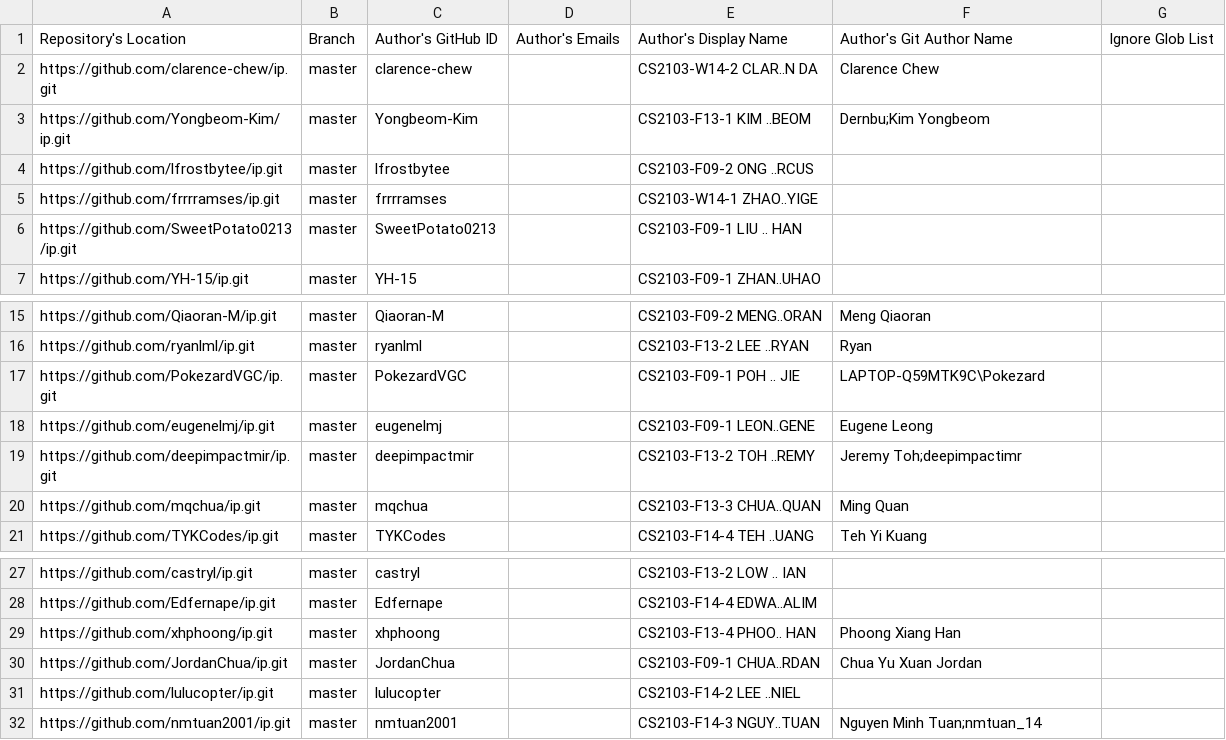
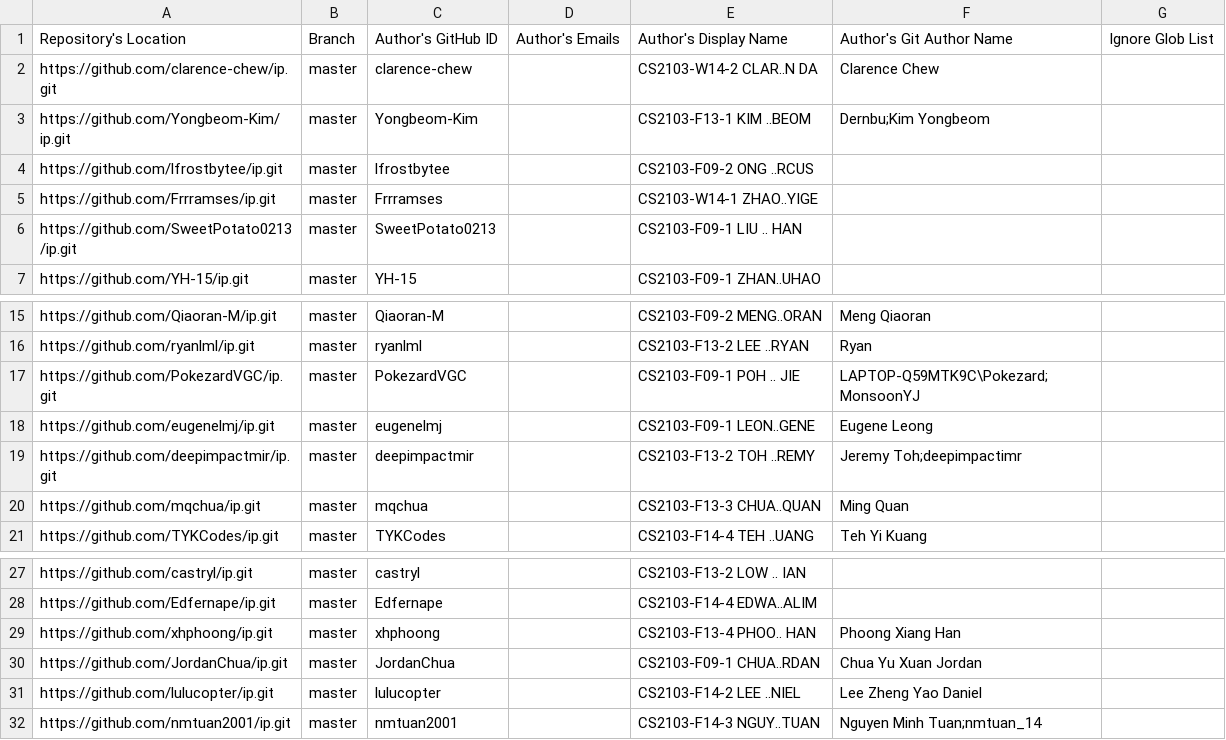
Before and after one commit to nus-cs2103-AY2223S1/ip-dashboard, a CSV file: configs/author-config.csv, drawn as a sheet; only a part is shown, gaps mark what is left out.

Commit message:
Update configs

```diff
--- a/configs/author-config.csv
+++ b/configs/author-config.csv
@@ -4,3 +4,3 @@ https://github.com/Yongbeom-Kim/ip.git,master,Yongbeom-Kim,,CS2103-F13-1 KIM ..B
 https://github.com/lfrostbytee/ip.git,master,lfrostbytee,,CS2103-F09-2 ONG ..RCUS,,
-https://github.com/frrrramses/ip.git,master,frrrramses,,CS2103-W14-1 ZHAO..YIGE,,
+https://github.com/Frrramses/ip.git,master,Frrramses,,CS2103-W14-1 ZHAO..YIGE,,
 https://github.com/SweetPotato0213/ip.git,master,SweetPotato0213,,CS2103-F09-1 LIU .. HAN,,
@@ -16,3 +16,3 @@ https://github.com/Qiaoran-M/ip.git,master,Qiaoran-M,,CS2103-F09-2 MENG..ORAN,Me
 https://github.com/ryanlml/ip.git,master,ryanlml,,CS2103-F13-2 LEE ..RYAN,Ryan,
-https://github.com/PokezardVGC/ip.git,master,PokezardVGC,,CS2103-F09-1 POH .. JIE,LAPTOP-Q59MTK9C\Pokezard,
+https://github.com/PokezardVGC/ip.git,master,PokezardVGC,,CS2103-F09-1 POH .. JIE,LAPTOP-Q59MTK9C\Pokezard;MonsoonYJ,
 https://github.com/eugenelmj/ip.git,master,eugenelmj,,CS2103-F09-1 LEON..GENE,Eugene Leong,
@@ -30,3 +30,3 @@ https://github.com/xhphoong/ip.git,master,xhphoong,,CS2103-F13-4 PHOO.. HAN,Phoo
 https://github.com/JordanChua/ip.git,master,JordanChua,,CS2103-F09-1 CHUA..RDAN,Chua Yu Xuan Jordan,
-https://github.com/lulucopter/ip.git,master,lulucopter,,CS2103-F14-2 LEE ..NIEL,,
+https://github.com/lulucopter/ip.git,master,lulucopter,,CS2103-F14-2 LEE ..NIEL,Lee Zheng Yao Daniel,
 https://github.com/nmtuan2001/ip.git,master,nmtuan2001,,CS2103-F14-3 NGUY..TUAN,Nguyen Minh Tuan;nmtuan_14,
```
Also changed, not shown: configs/repo-config.csv.
